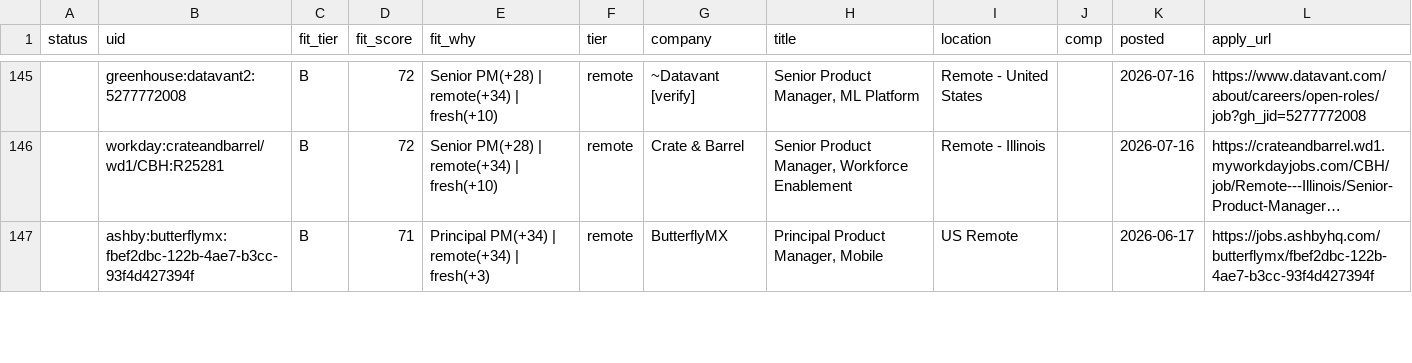
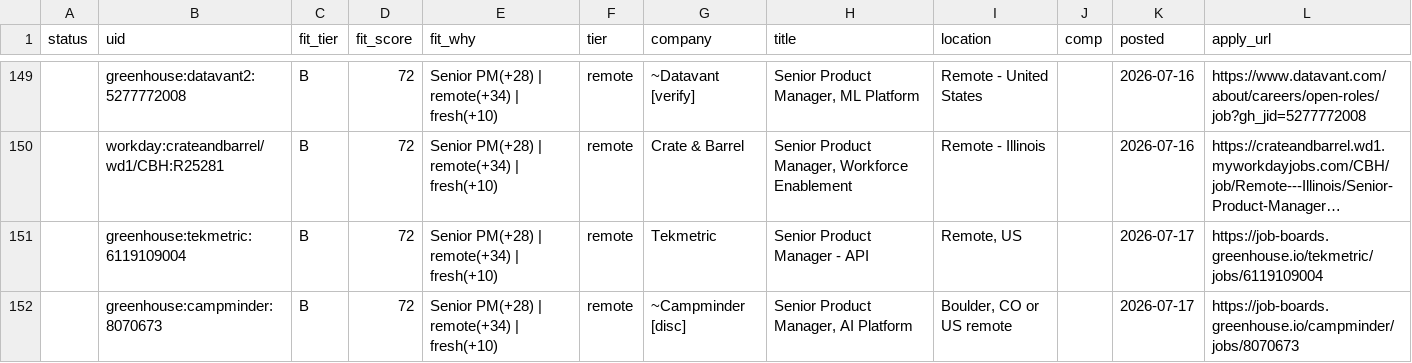
Before and after one commit to tyler-aston/jobsearch-starter, a CSV file: out/me_new_roles.csv, drawn as a sheet; only a part is shown, gaps mark what is left out; the shorter side is filled out with more unchanged rows; long unchanged cells end in …; the diff covers the shown part only; the diff names each change by its address in the sheet, - before the commit and + after, or states it on an @@ line.

```diff
--- a/out/me_new_roles.csv
+++ b/out/me_new_roles.csv
+row 151:  | greenhouse:tekmetric:6119109004 | B | 72 | Senior PM(+28) | remote(+34) | fresh(+10) | remote | Tekmetric | Senior Product Manager - API | Remote, US |  | 2026-07-17 | https://job-boards.greenhouse.io/tekmetric/jobs/6119109004
+row 152:  | greenhouse:campminder:8070673 | B | 72 | Senior PM(+28) | remote(+34) | fresh(+10) | remote | ~Campminder [disc] | Senior Product Manager, AI Platform | Boulder, CO or US remote |  | 2026-07-17 | https://job-boards.greenhouse.io/campminder/jobs/8070673
```
Also changed, not shown: 9 added rows and 4 edited cells elsewhere in this file, 1 other file.
